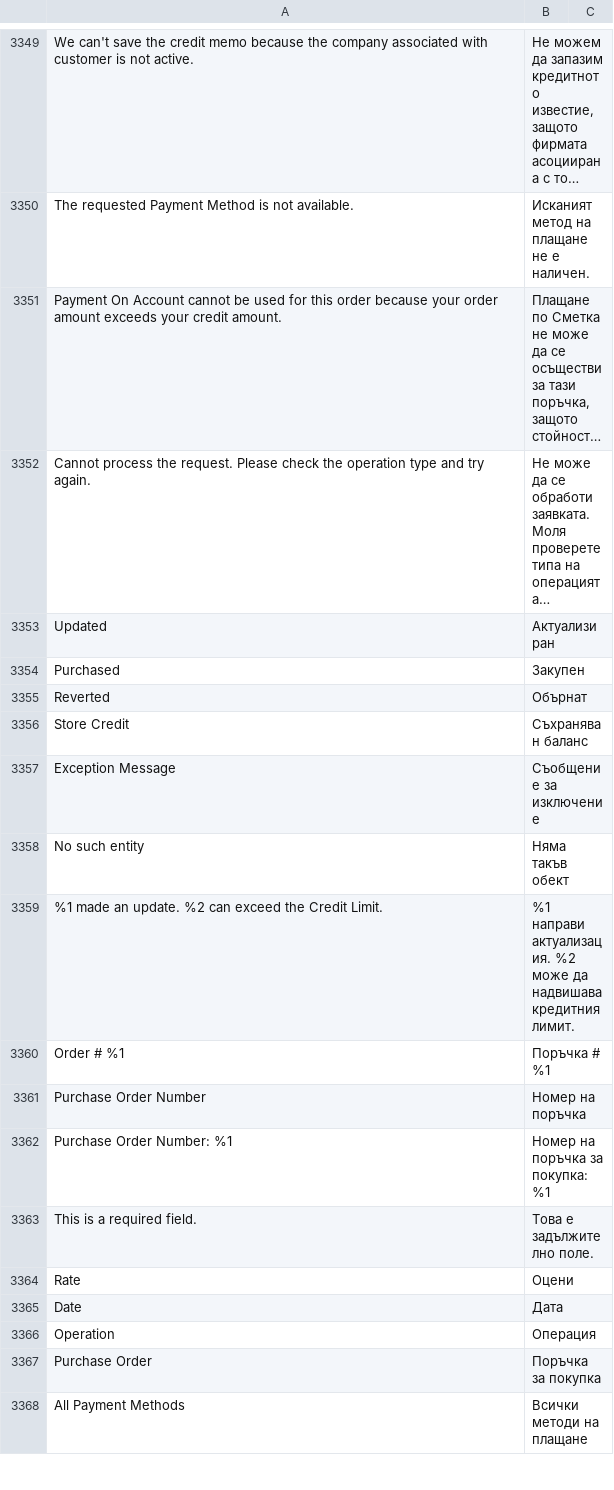
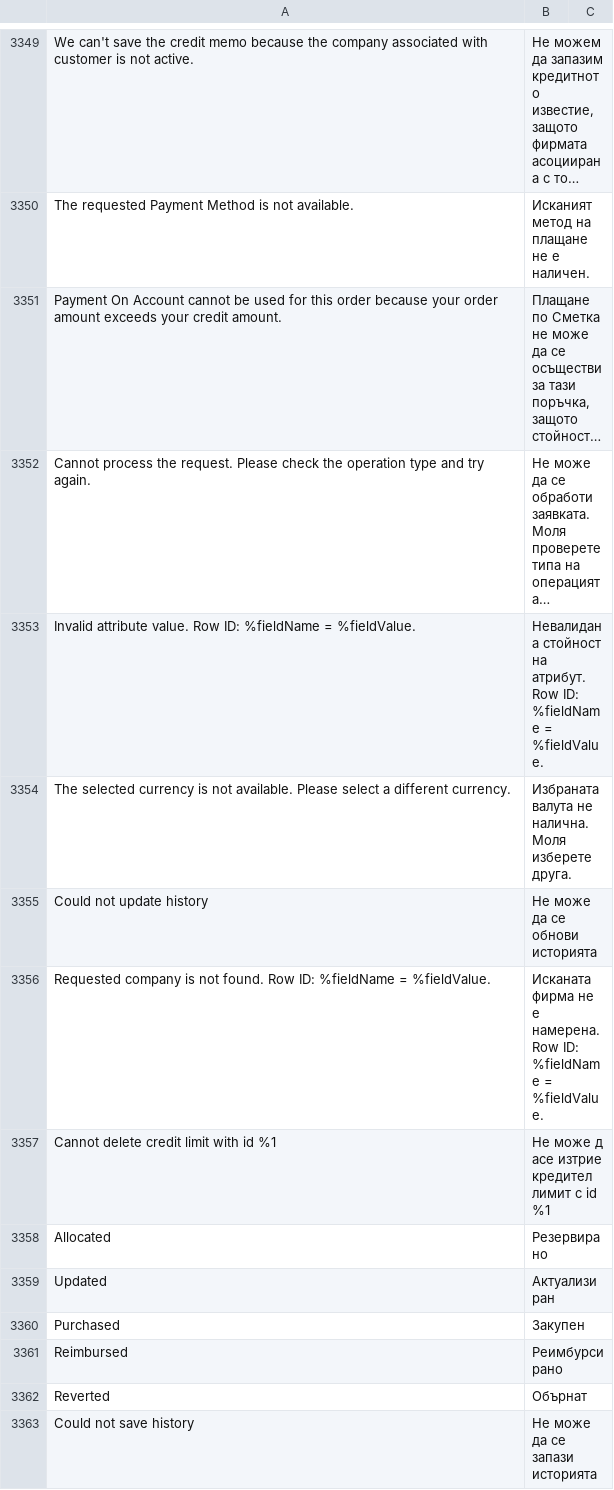
Before and after one commit to magento-l10n/language-bg_BG, a CSV file: bg_BG.csv, drawn as a sheet; only a part is shown, gaps mark what is left out; the shorter side is filled out with more unchanged rows; long unchanged cells end in …; the diff covers the shown part only; the diff names each change by its address in the sheet, - before the commit and + after, or states it on an @@ line.

Commit message:
Updating translations from Crowdin.

```diff
--- a/bg_BG.csv
+++ b/bg_BG.csv
+row 3353: Invalid attribute value. Row ID: %fieldName = %fieldValue. | Невалидана стойност на атрибут. Row ID: %fieldName = %fieldValue.
+row 3354: The selected currency is not available. Please select a different currency. | Избраната валута не налична. Моля изберете друга.
+row 3355: Could not update history | Не може да се обнови историята
+row 3356: Requested company is not found. Row ID: %fieldName = %fieldValue. | Исканата фирма не е намерена. Row ID: %fieldName = %fieldValue.
+row 3357: Cannot delete credit limit with id %1 | Не може д асе изтрие кредител лимит с id %1
+row 3358: Allocated | Резервирано
+row 3361: Reimbursed | Реимбурсирано
+row 3363: Could not save history | Не може да се запази историята
```
Also changed, not shown: 9 added rows elsewhere in this file, 1 other file.
